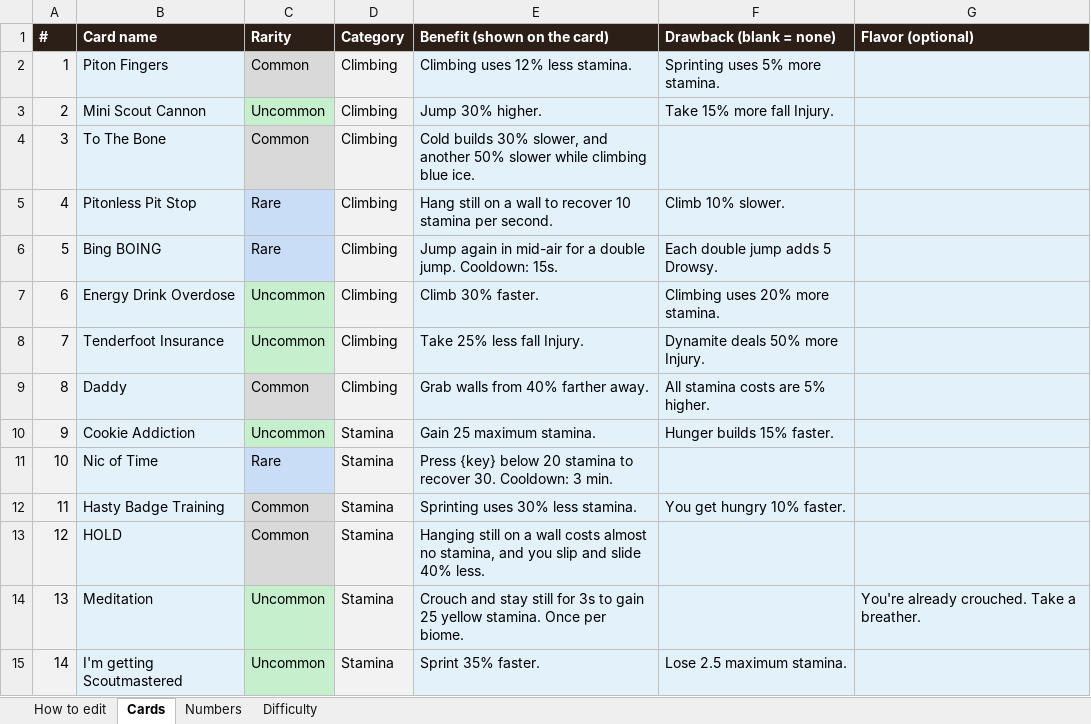
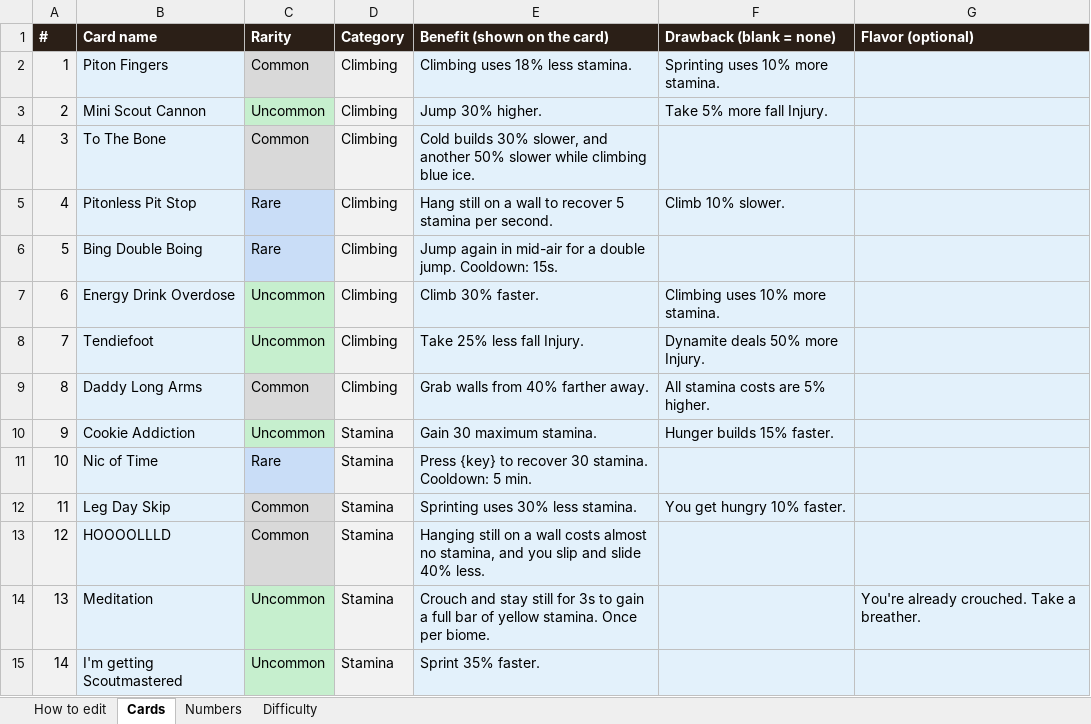
Before and after one commit to NotNic182/PeakCampfireCards, an Excel workbook: design/editable/card-sheet.xlsx, sheet Cards, drawn as a sheet; only a part is shown; values as stored, in another font and other column widths than the file's, no borders; the diff covers the shown part only; the diff names each change by its address in the sheet, - before the commit and + after, or states it on an @@ line.

Commit message:
Campfire Cards 0.8.0: your deck on real cards, and the player card overhaul
- Your Deck (J, or click the pile): the HUD card pile with ALL CARDS ADDED UP
  beneath it expands into a fan of real card faces; pull one out for its live
  details, flip with < and >, step on to every teammate's cards. Replaces the
  text Current Build screen and the YOUR CARDS list (ui.json DeckHud/DeckScreen,
  CardFace shared with the picker).
- The card overhaul from the edited card list: 17 renames, Bing Boing moves to
  Uncommon, 9 drawbacks removed outright (code paths included), and retuned
  benefits settled at the midpoint between old and proposed for the big jumps,
  the proposed value for small bumps, and full yellow bars where it said full.
- Redesigns with real mechanics: TechTara counts carried Bandages against fall
  damage; Fartberry Fitness ignores poison that drips over time and pays 20% on
  instant hits; Book of Broken Bones spawns the game's own tome once per run;
  Balright picks a mythic-pool item (Cure-All, Bugle of Friendship, Pandora's
  Lunchbox, Fairy Lantern, Scoutmaster's Bugle) in a chooser at the next fire;
  Scoutmaster's Care Package adds a random food and item to its bandage.
- tools/card_text.py: the card list as one editable text file, applied back
  with the same strictness as the xlsx sheet; card-sheet writes stay pure LF
  and gen.py survives renames when rewriting README rows.
- Balance revision 12. 263 C# and 23 Python tests, text parity 64/64,
  preflight clean.

```diff
--- a/design/editable/card-sheet.xlsx (sheet Cards)
+++ b/design/editable/card-sheet.xlsx (sheet Cards)
-E2 (Benefit (shown on the card)): Climbing uses 12% less stamina.
+E2 (Benefit (shown on the card)): Climbing uses 18% less stamina.
-F2 (Drawback (blank = none)): Sprinting uses 5% more stamina.
+F2 (Drawback (blank = none)): Sprinting uses 10% more stamina.
-F3 (Drawback (blank = none)): Take 15% more fall Injury.
+F3 (Drawback (blank = none)): Take 5% more fall Injury.
-E5 (Benefit (shown on the card)): …to recover 10 stamina per…
+E5 (Benefit (shown on the card)): …to recover 5 stamina per…
-B6 (Card name): Bing BOING
+B6 (Card name): Bing Double Boing
-F6 (Drawback (blank = none)): Each double jump adds 5 Drowsy.
+F6 (Drawback (blank = none)): (empty)
-F7 (Drawback (blank = none)): Climbing uses 20% more stamina.
+F7 (Drawback (blank = none)): Climbing uses 10% more stamina.
-B8 (Card name): Tenderfoot Insurance
+B8 (Card name): Tendiefoot
-B9 (Card name): Daddy
+B9 (Card name): Daddy Long Arms
-E10 (Benefit (shown on the card)): Gain 25 maximum stamina.
+E10 (Benefit (shown on the card)): Gain 30 maximum stamina.
-E11 (Benefit (shown on the card)): Press {key} below 20 stamina to recover 30. Cooldown: 3 min.
+E11 (Benefit (shown on the card)): Press {key} to recover 30 stamina. Cooldown: 5 min.
-B12 (Card name): Hasty Badge Training
+B12 (Card name): Leg Day Skip
-B13 (Card name): HOLD
+B13 (Card name): HOOOOLLLD
-E14 (Benefit (shown on the card)): …to gain 25 yellow stamina.…
+E14 (Benefit (shown on the card)): …to gain a full bar of yellow stamina.…
-F15 (Drawback (blank = none)): Lose 2.5 maximum stamina.
+F15 (Drawback (blank = none)): (empty)
```
Also changed, not shown: 50 edited cells elsewhere in this sheet, sheet Numbers, hidden cells, design/editable/card-editing.xlsx, 46 other files.
